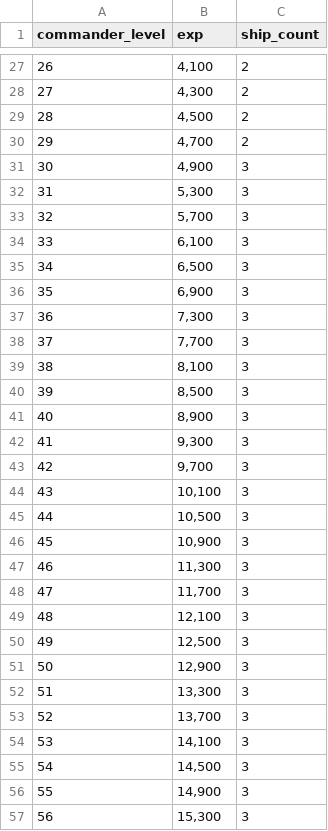
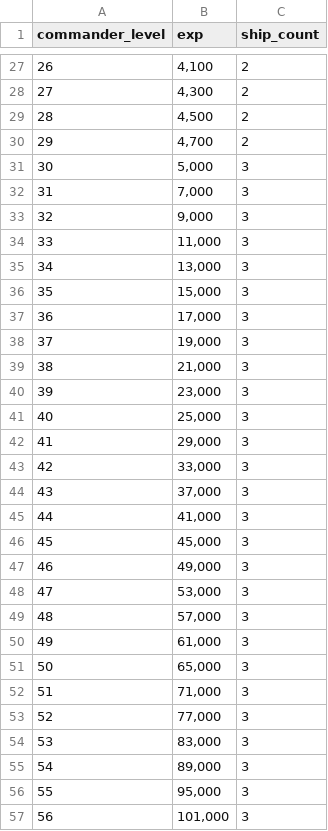
Before and after one commit to gsyan/thefirst_client_unity, a CSV file: Assets/Resources/DataTable/Commander/datatable_commander.csv, drawn as a sheet; only a part is shown, gaps mark what is left out; the diff covers the shown part only.

```diff
--- a/Assets/Resources/DataTable/Commander/datatable_commander.csv
+++ b/Assets/Resources/DataTable/Commander/datatable_commander.csv
@@ -30,28 +30,28 @@ commander_level,exp,ship_count
 29,"4,700",2
-30,"4,900",3
-31,"5,300",3
-32,"5,700",3
-33,"6,100",3
-34,"6,500",3
-35,"6,900",3
-36,"7,300",3
-37,"7,700",3
-38,"8,100",3
-39,"8,500",3
-40,"8,900",3
-41,"9,300",3
-42,"9,700",3
-43,"10,100",3
-44,"10,500",3
-45,"10,900",3
-46,"11,300",3
-47,"11,700",3
-48,"12,100",3
-49,"12,500",3
-50,"12,900",3
-51,"13,300",3
-52,"13,700",3
-53,"14,100",3
-54,"14,500",3
-55,"14,900",3
-56,"15,300",3
+30,"5,000",3
+31,"7,000",3
+32,"9,000",3
+33,"11,000",3
+34,"13,000",3
+35,"15,000",3
+36,"17,000",3
+37,"19,000",3
+38,"21,000",3
+39,"23,000",3
+40,"25,000",3
+41,"29,000",3
+42,"33,000",3
+43,"37,000",3
+44,"41,000",3
+45,"45,000",3
+46,"49,000",3
+47,"53,000",3
+48,"57,000",3
+49,"61,000",3
+50,"65,000",3
+51,"71,000",3
+52,"77,000",3
+53,"83,000",3
+54,"89,000",3
+55,"95,000",3
+56,"101,000",3
```
Also changed, not shown: 44 edited cells elsewhere in this file, Assets/Resources/Localization/csv/UI.csv, 34 other files.
